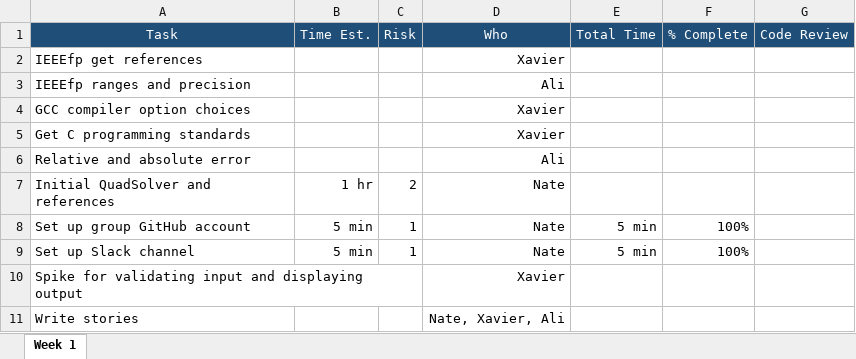
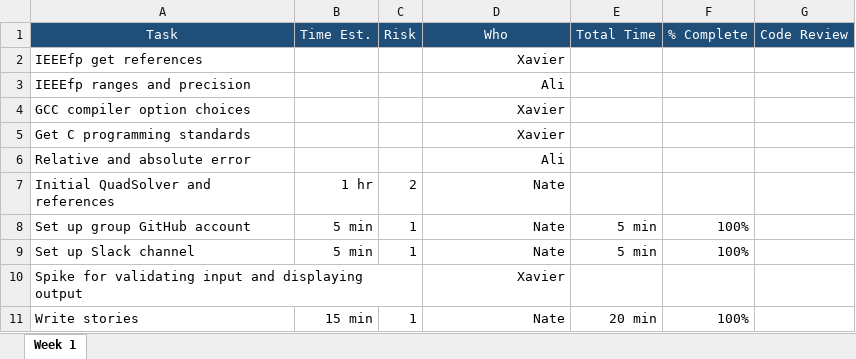
Before and after one commit to nathan-hileman/quadratic-solver, an Excel workbook: TPS Reports.xlsx, sheet Week 1, drawn as a sheet; values as stored, in another font and other column widths than the file's, no borders; the diff names each change by its address in the sheet, - before the commit and + after, or states it on an @@ line.

Commit message:
Added separate stories Excel file

```diff
--- a/TPS Reports.xlsx (sheet Week 1)
+++ b/TPS Reports.xlsx (sheet Week 1)
-B11 (Time Est.): (empty)
+B11 (Time Est.): 15 min
-C11 (Risk): (empty)
+C11 (Risk): 1
-D11 (Who): Nate, Xavier, Ali
+D11 (Who): Nate
-E11 (Total Time): (empty)
+E11 (Total Time): 20 min
-F11 (% Complete): (empty)
+F11 (% Complete): 100%
```
Also changed, not shown: 1 other file.
